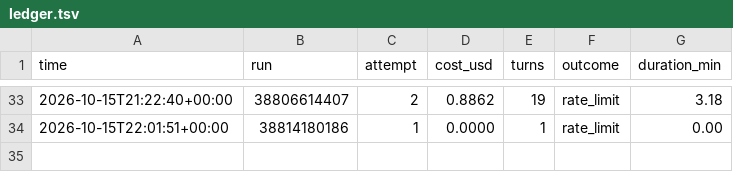
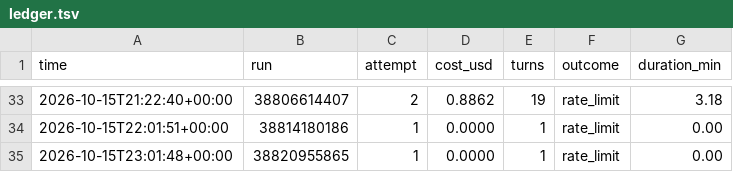
Before and after one commit to lee-coarasco/sevents-os, a TSV file: usage/ledger.tsv, drawn as a sheet; only a part is shown, gaps mark what is left out.

```diff
--- a/usage/ledger.tsv
+++ b/usage/ledger.tsv
@@ -34 +34,2 @@ time	run	attempt	cost_usd	turns	outcome	duration_min
 2026-10-15T22:01:51+00:00	38814180186	1	0.0000	1	rate_limit	0.00
+2026-10-15T23:01:48+00:00	38820955865	1	0.0000	1	rate_limit	0.00
```
